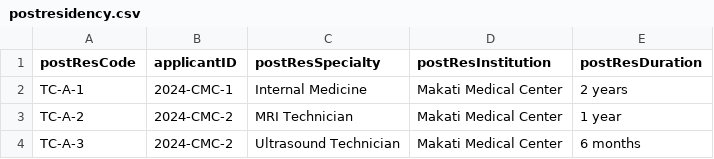
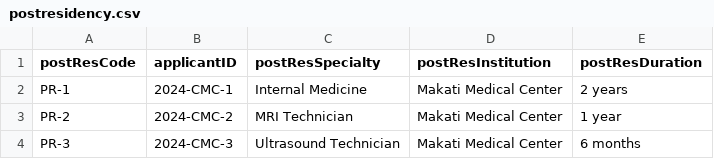
Before and after one commit to briansuhh/Apollo-Med-Center, a CSV file: static/csv_files/postresidency.csv, drawn as a sheet.

```diff
--- a/static/csv_files/postresidency.csv
+++ b/static/csv_files/postresidency.csv
@@ -1,4 +1,4 @@
 postResCode,applicantID,postResSpecialty,postResInstitution,postResDuration
-TC-A-1,2024-CMC-1,Internal Medicine,Makati Medical Center,2 years
-TC-A-2,2024-CMC-2,MRI Technician,Makati Medical Center,1 year
-TC-A-3,2024-CMC-2,Ultrasound Technician,Makati Medical Center,6 months
+PR-1,2024-CMC-1,"Internal Medicine","Makati Medical Center","2 years"
+PR-2,2024-CMC-2,"MRI Technician","Makati Medical Center","1 year"
+PR-3,2024-CMC-3,"Ultrasound Technician","Makati Medical Center","6 months"
```
Also changed, not shown: static/csv_files/residency.csv, 1 other file.
